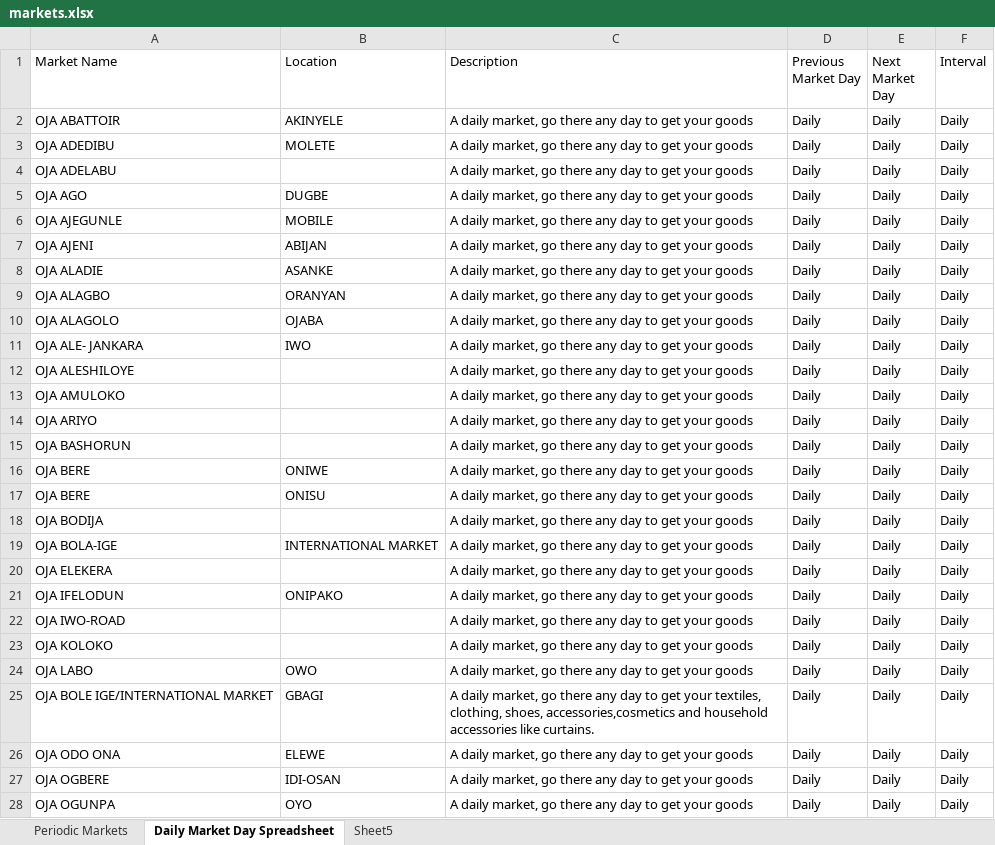
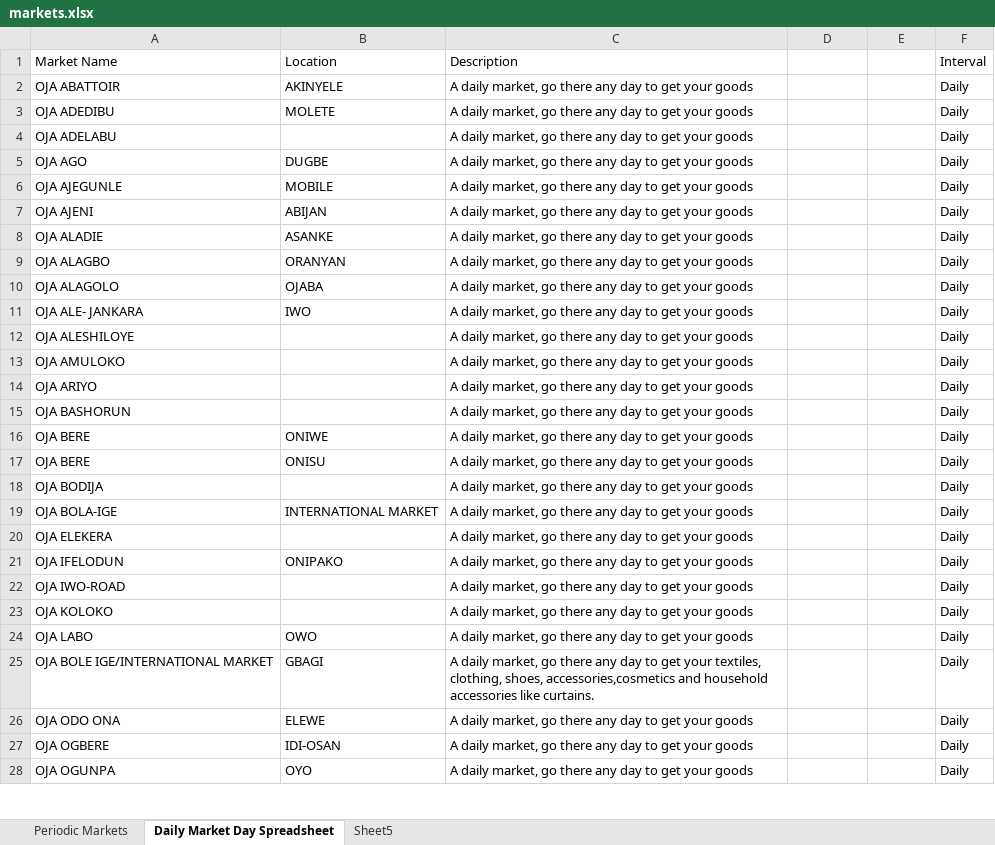
Before and after one commit to Obycodez55/store, an Excel workbook: prisma/markets.xlsx, sheet Daily Market Day Spreadsheet, drawn as a sheet; only a part is shown; values as stored, in another font and other column widths than the file's, no borders; charts and pictures not drawn; the diff covers the shown part only; the diff names each change by its address in the sheet, - before the commit and + after, or states it on an @@ line.

Commit message:
feat: add interval column to Market model, make prevDate and nextDate optional, and update market data handling

```diff
--- a/prisma/markets.xlsx (sheet Daily Market Day Spreadsheet)
+++ b/prisma/markets.xlsx (sheet Daily Market Day Spreadsheet)
-D1: Previous Market Day
+D1: (empty)
-E1: Next Market Day
+E1: (empty)
-D2:D28: Daily
+D2:D28: (empty)
-E2:E28: Daily
+E2:E28: (empty)
```
Also changed, not shown: 2 added rows and 70 edited cells elsewhere in this sheet, charts or pictures, 9 other files.
